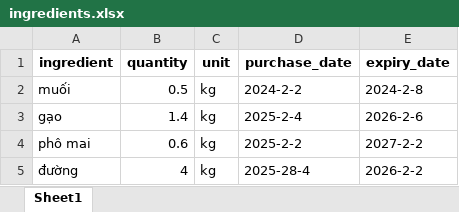
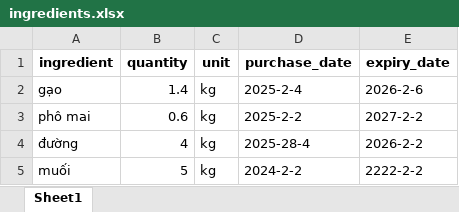
Before and after one commit to VuVanPhong123/foody, an Excel workbook: microservices/ingredient_service/data/ingredients.xlsx, sheet Sheet1, drawn as a sheet; values as stored, in another font and other column widths than the file's, no borders; removed rows and columns are numbered as before the commit, all else as after; the diff names each change by its address in the sheet, - before the commit and + after, or states it on an @@ line.

```diff
--- a/microservices/ingredient_service/data/ingredients.xlsx (sheet Sheet1)
+++ b/microservices/ingredient_service/data/ingredients.xlsx (sheet Sheet1)
-row 2: muối | 0.5 | kg | 2024-2-2 | 2024-2-8
+row 5: muối | 5 | kg | 2024-2-2 | 2222-2-2
```
Also changed, not shown: microservices/cart_service/data/cart.xlsx, microservices/shared_data/doneOrders.xlsx, 17 other files.
